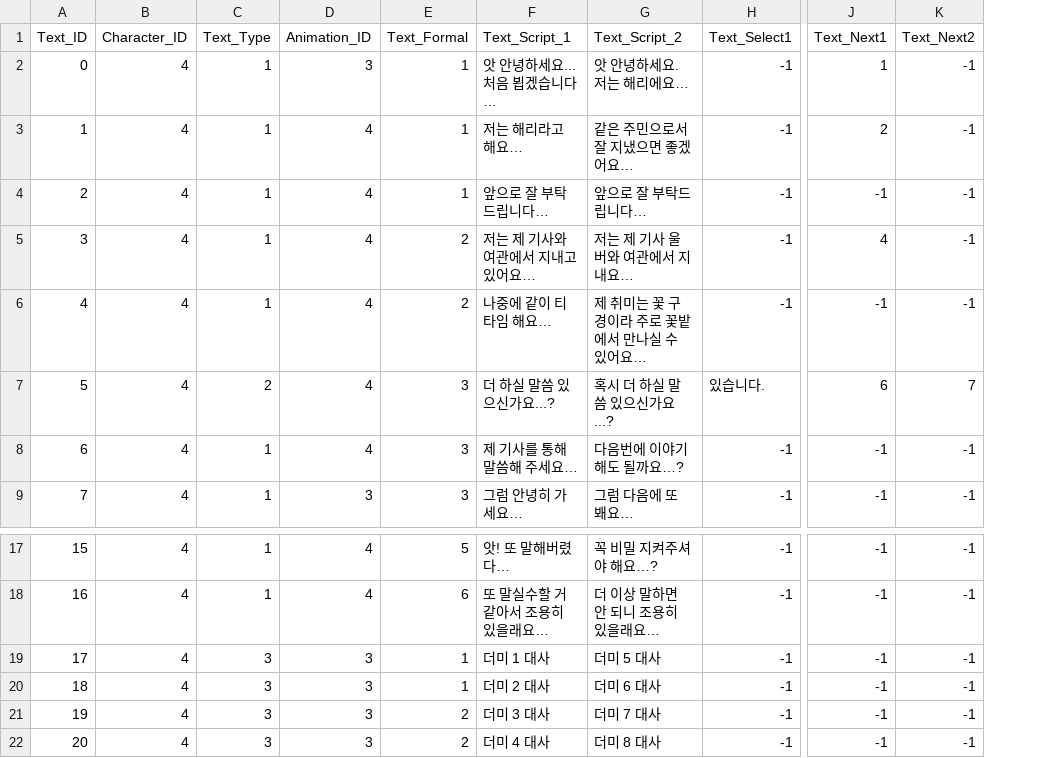
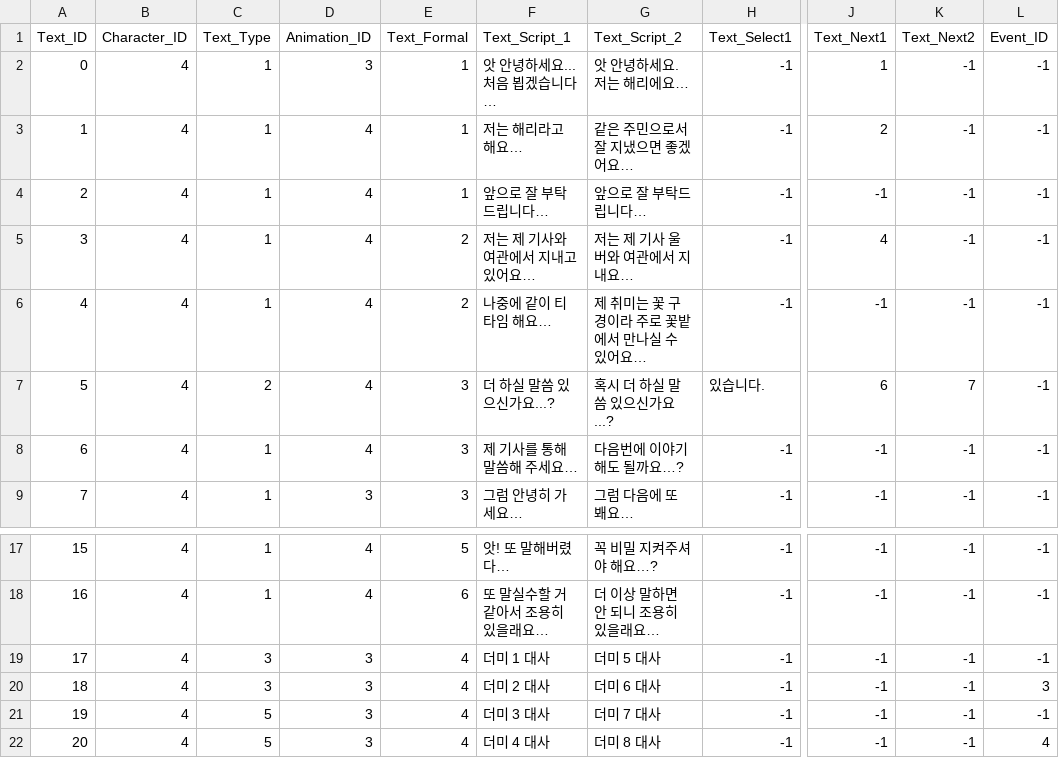
Before and after one commit to SuperElectronBrain/ThunderJack_ProjectMIS, a CSV file: Assets/Resources/DataSheet/Harry_Dialogue_Master.csv, drawn as a sheet; only a part is shown, gaps mark what is left out; the diff names each change by its address in the sheet, - before the commit and + after, or states it on an @@ line.

```diff
--- a/Assets/Resources/DataSheet/Harry_Dialogue_Master.csv
+++ b/Assets/Resources/DataSheet/Harry_Dialogue_Master.csv
+column L (Event_ID), rows 2-9: all -1; rows 17-22: -1 | -1 | -1 | 3 | -1 | 4
-E19:E20 (Text_Formal): 1
+E19:E20 (Text_Formal): 4
-C21:C22 (Text_Type): 3
+C21:C22 (Text_Type): 5
-E21:E22 (Text_Formal): 2
+E21:E22 (Text_Formal): 4
```
Also changed, not shown: Assets/Resources/DataSheet/Dokan_Dialogue_Master.csv, Assets/Resources/DataSheet/Stellar_Dialogue_Master.csv, 2 other files.
